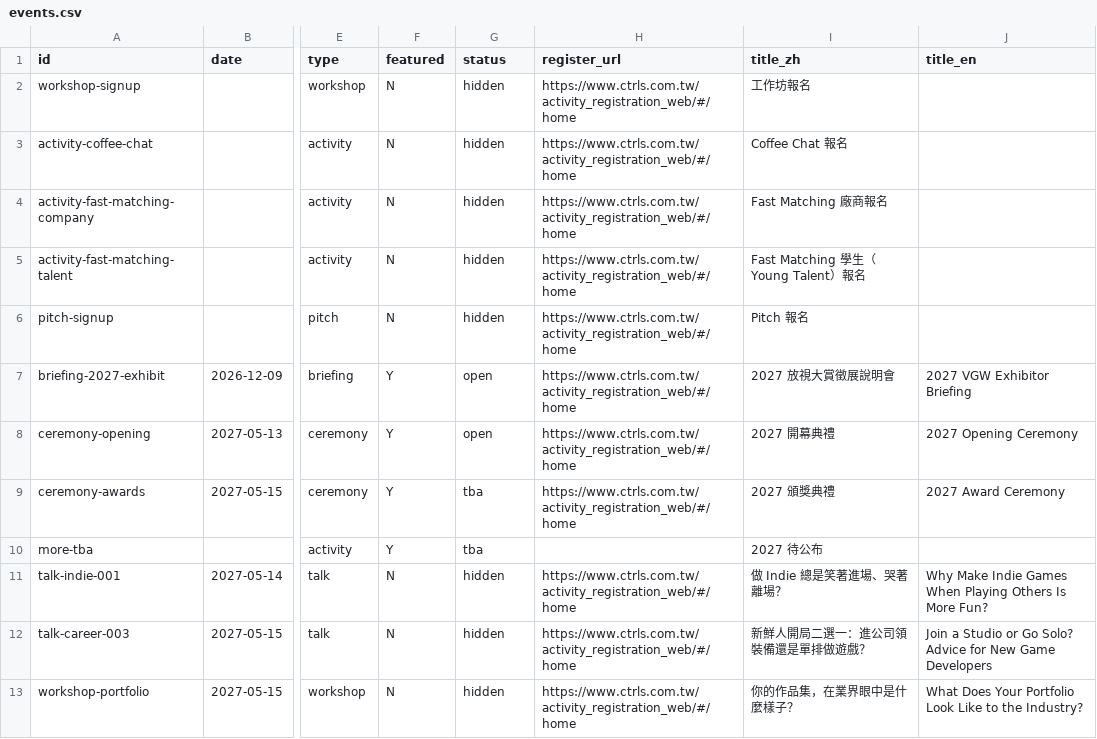
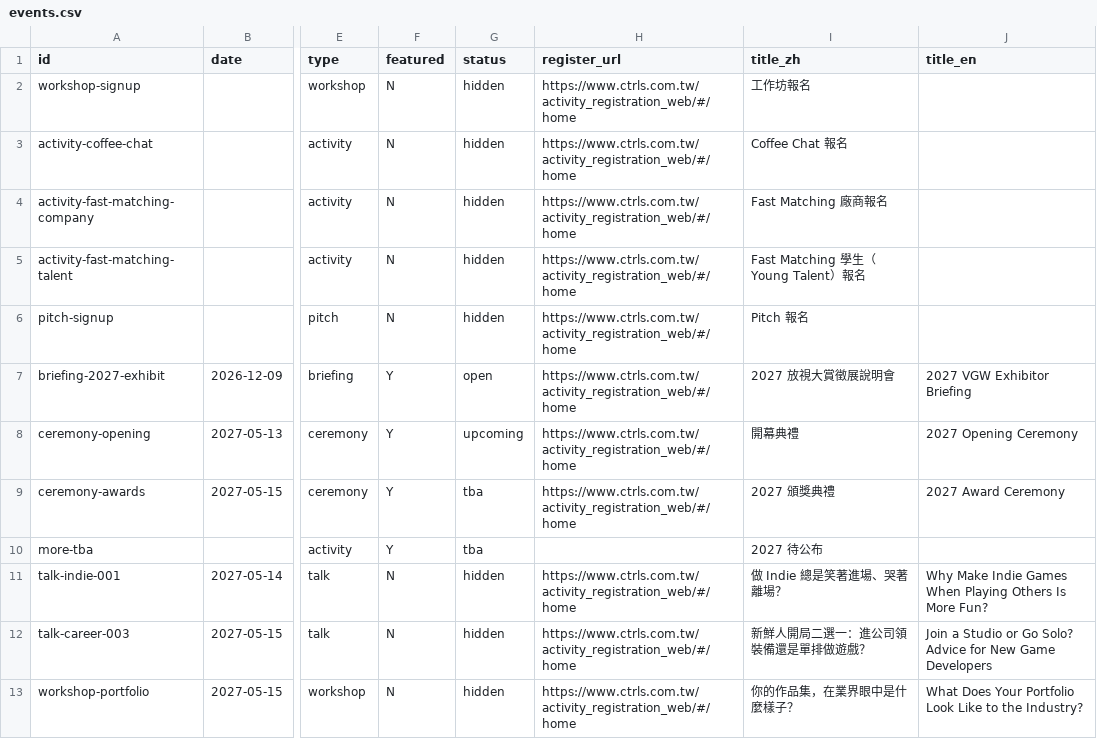
Before and after one commit to DigiWaveGroup/vgtest, a CSV file: _tools/events.csv, drawn as a sheet; only a part is shown, gaps mark what is left out; the diff names each change by its address in the sheet, - before the commit and + after, or states it on an @@ line.

```diff
--- a/_tools/events.csv
+++ b/_tools/events.csv
-G8 (status): open
+G8 (status): upcoming
-I8 (title_zh): 2027 開幕典禮
+I8 (title_zh): 開幕典禮
```
Also changed, not shown: 4 other files.
